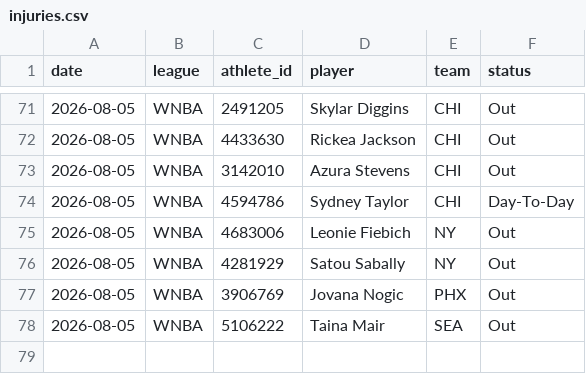
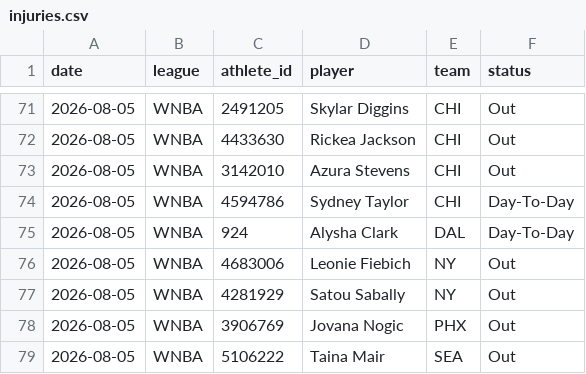
Before and after one commit to azcal/mbm-props, a CSV file: logs/injuries.csv, drawn as a sheet; only a part is shown, gaps mark what is left out.

```diff
--- a/logs/injuries.csv
+++ b/logs/injuries.csv
@@ -74,2 +74,3 @@ date,league,athlete_id,player,team,status
 2026-08-05,WNBA,4594786,Sydney Taylor,CHI,Day-To-Day
+2026-08-05,WNBA,924,Alysha Clark,DAL,Day-To-Day
 2026-08-05,WNBA,4683006,Leonie Fiebich,NY,Out
```
Also changed, not shown: 1 other file.
